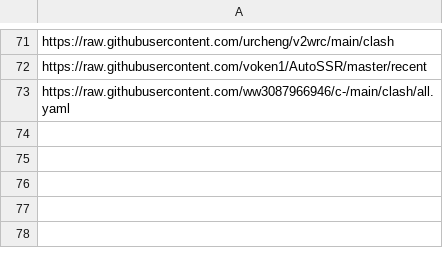
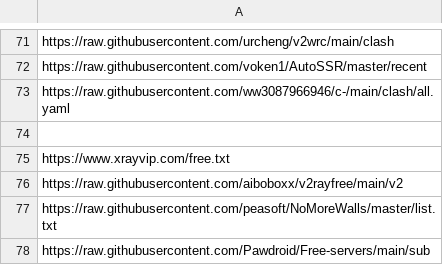
Before and after one commit to jagger235711/V2rayCollector, a CSV file: resource/subList.csv, drawn as a sheet; only a part is shown, gaps mark what is left out; the diff names each change by its address in the sheet, - before the commit and + after, or states it on an @@ line.

Commit message:
Update subList.csv

```diff
--- a/resource/subList.csv
+++ b/resource/subList.csv
+row 74: (empty)
+row 75: https://www.xrayvip.com/free.txt
+row 76: https://raw.githubusercontent.com/aiboboxx/v2rayfree/main/v2
+row 77: https://raw.githubusercontent.com/peasoft/NoMoreWalls/master/list.txt
+row 78: https://raw.githubusercontent.com/Pawdroid/Free-servers/main/sub
```
